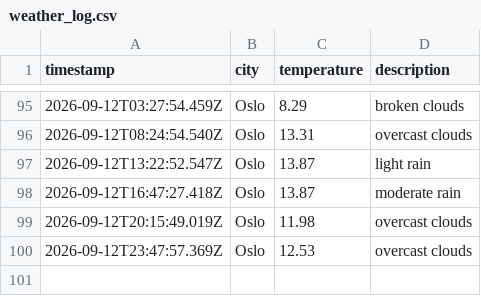
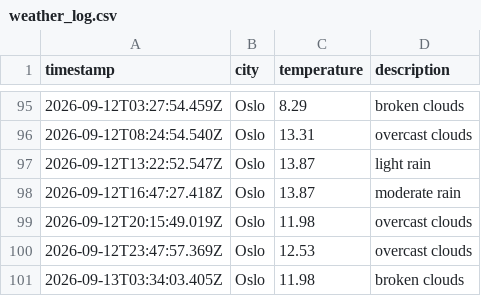
Before and after one commit to moniafavaro/weather_data_ops, a CSV file: data/weather_log.csv, drawn as a sheet; only a part is shown, gaps mark what is left out; the diff names each change by its address in the sheet, - before the commit and + after, or states it on an @@ line.

```diff
--- a/data/weather_log.csv
+++ b/data/weather_log.csv
+row 101: 2026-09-13T03:34:03.405Z | Oslo | 11.98 | broken clouds
```
Also changed, not shown: 1 other file.
